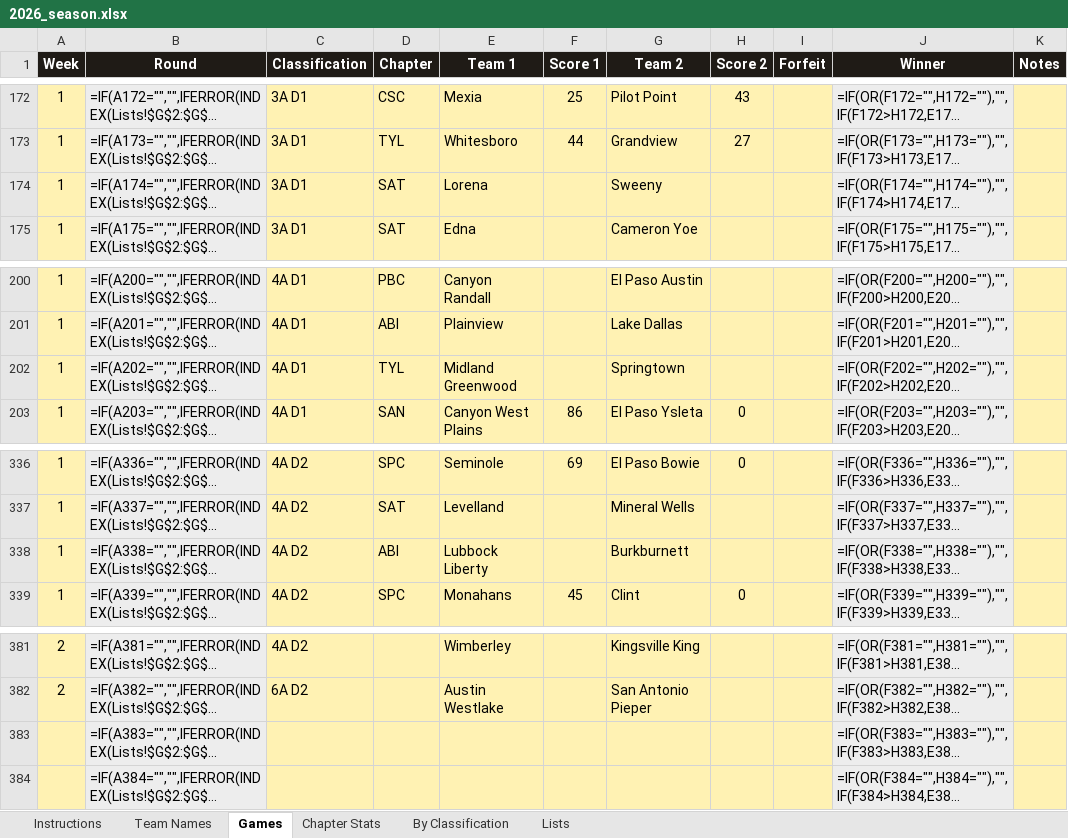
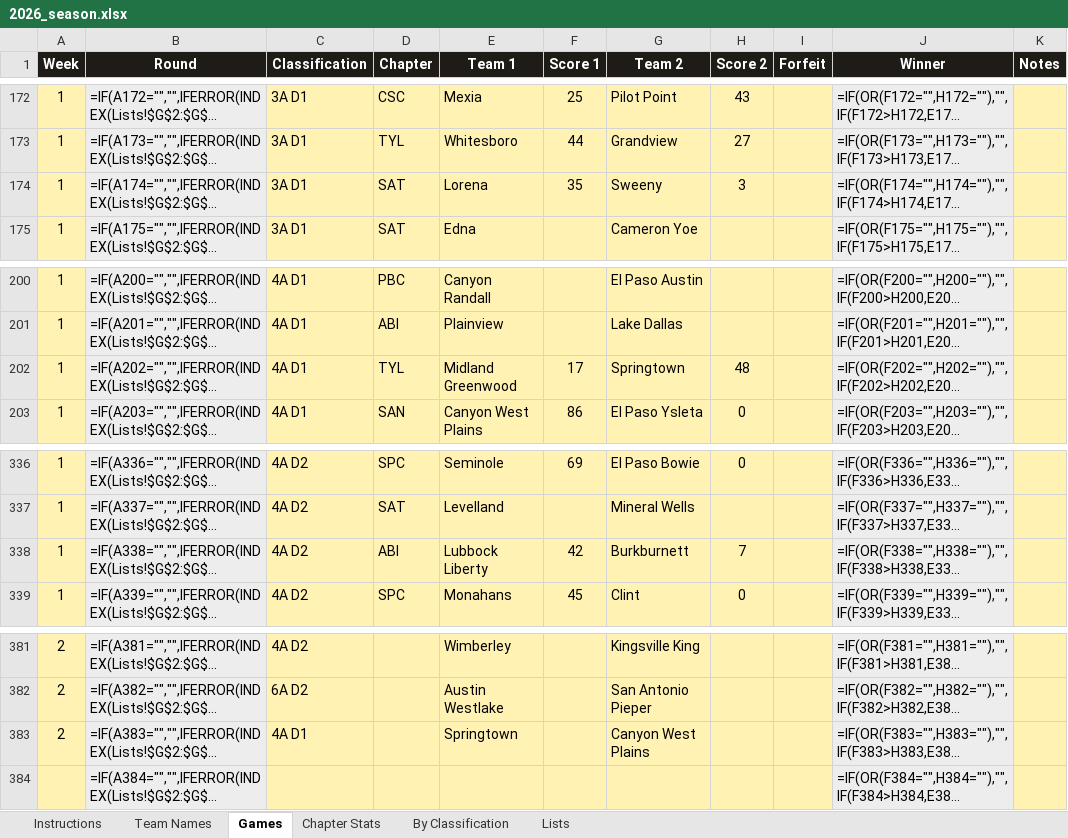
Before and after one commit to colemic2006/texasplayoffs, an Excel workbook: season/2026/2026_season.xlsx, sheet Games, drawn as a sheet; only a part is shown, gaps mark what is left out; long unchanged cells end in …; values as stored, in another font and other column widths than the file's, no borders; formulas without a stored value are shown as written; conditional formats not drawn; the diff names each change by its address in the sheet, - before the commit and + after, or states it on an @@ line.

```diff
--- a/season/2026/2026_season.xlsx (sheet Games)
+++ b/season/2026/2026_season.xlsx (sheet Games)
-F174 (Score 1): (empty)
+F174 (Score 1): 35
-H174 (Score 2): (empty)
+H174 (Score 2): 3
-F202 (Score 1): (empty)
+F202 (Score 1): 17
-H202 (Score 2): (empty)
+H202 (Score 2): 48
-F338 (Score 1): (empty)
+F338 (Score 1): 42
-H338 (Score 2): (empty)
+H338 (Score 2): 7
-A383 (Week): (empty)
+A383 (Week): 2
-C383 (Classification): (empty)
+C383 (Classification): 4A D1
-E383 (Team 1): (empty)
+E383 (Team 1): Springtown
-G383 (Team 2): (empty)
+G383 (Team 2): Canyon West Plains
```
Also changed, not shown: hidden cells, 3 other files.
